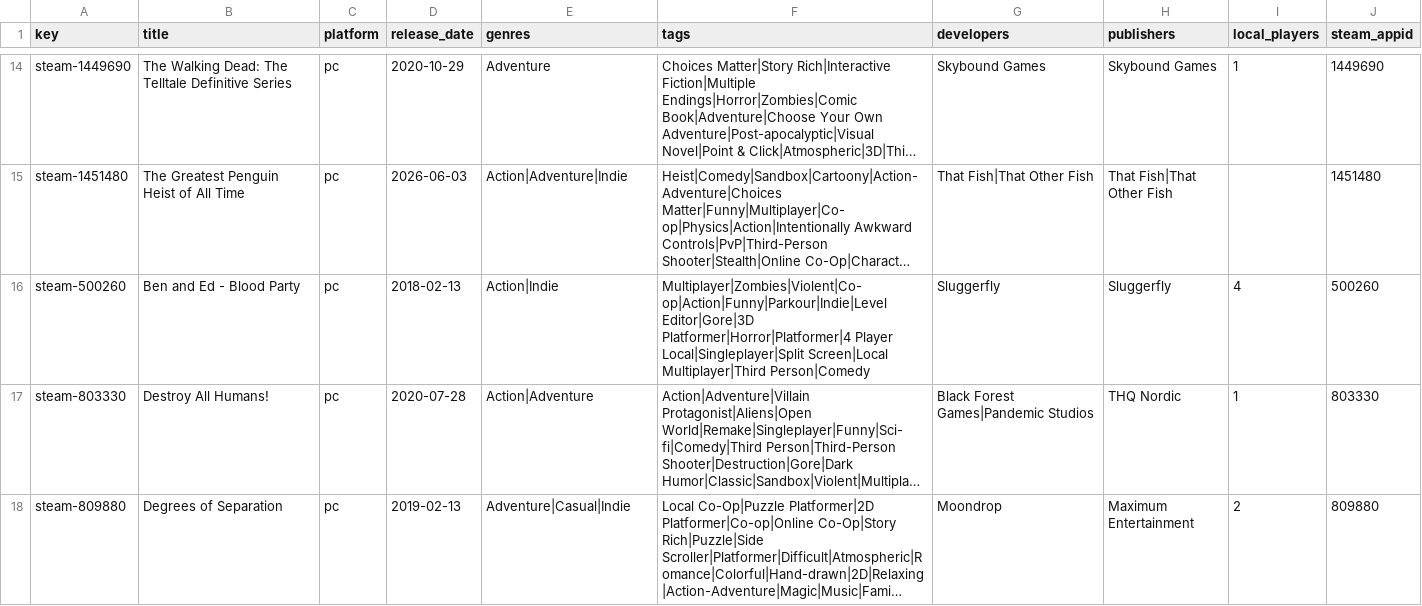
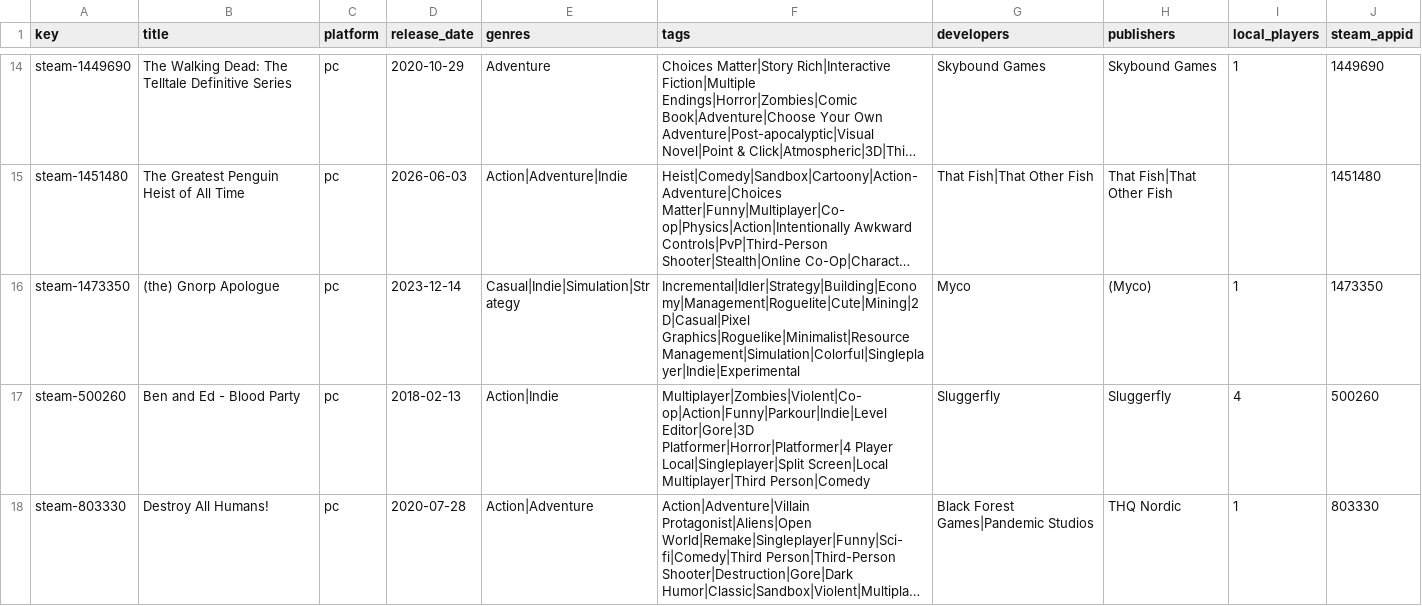
Before and after one commit to jeremybris/PlayOut-metadata, a CSV file: data/steam/11.csv, drawn as a sheet; only a part is shown, gaps mark what is left out; the shorter side is filled out with more unchanged rows; long unchanged cells end in …; the diff names each change by its address in the sheet, - before the commit and + after, or states it on an @@ line.

```diff
--- a/data/steam/11.csv
+++ b/data/steam/11.csv
+row 16: steam-1473350 | (the) Gnorp Apologue | pc | 2023-12-14 | Casual|Indie|Simulation|Strategy | Incremental|Idler|Strategy|Building|Economy|Management|Roguelite|Cute|Mining|2D|Casual|Pixel Graphics|Roguelike|Minimalist|Resource Management|Simulation|Colorful|Singleplayer|Indie|Experimental | Myco | (Myco) | 1 | 1473350
```
